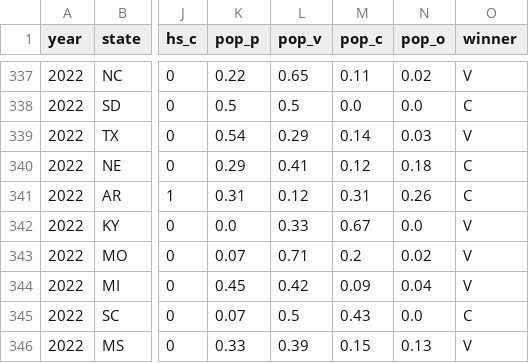
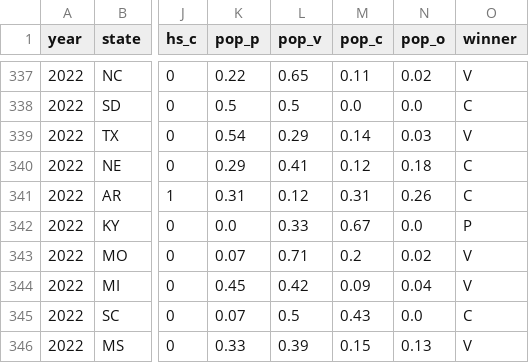
Before and after one commit to wferguson8/amos_25, a CSV file: model/fit/data/compiled_output.csv, drawn as a sheet; only a part is shown, gaps mark what is left out; the diff covers the shown part only; the diff names each change by its address in the sheet, - before the commit and + after, or states it on an @@ line.

```diff
--- a/model/fit/data/compiled_output.csv
+++ b/model/fit/data/compiled_output.csv
-O342 (winner): V
+O342 (winner): P
```
Also changed, not shown: 12 edited cells elsewhere in this file, 5 other files.
